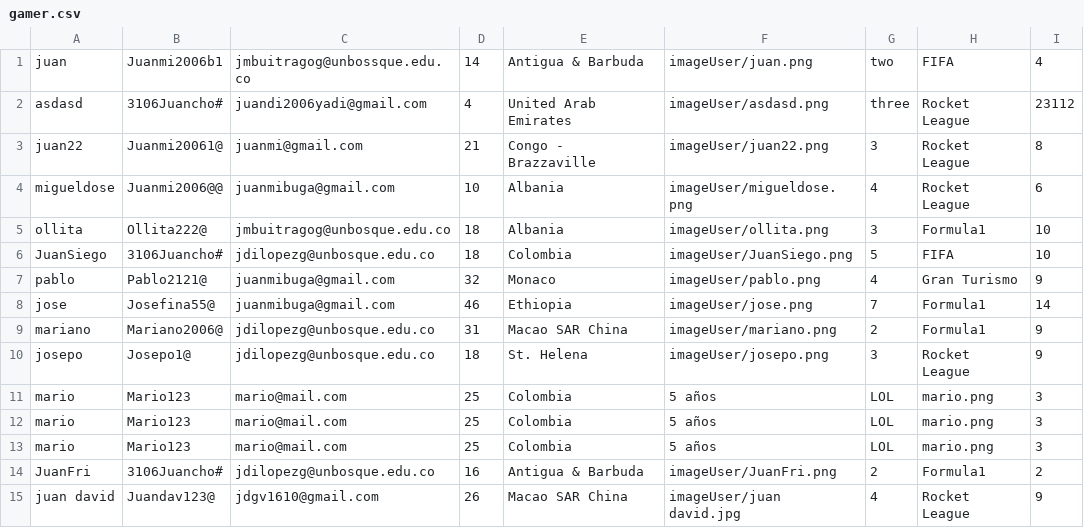
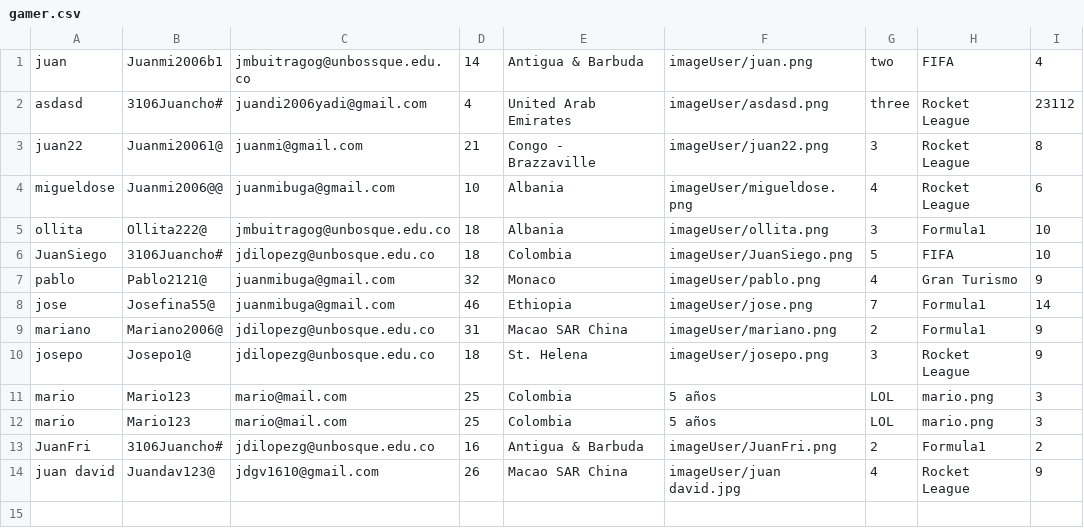
Before and after one commit to JuanchoLopezGalvis/NeoLeague, a CSV file: NeoLeagueArena/bin/data/gamer.csv, drawn as a sheet; the diff names each change by its address in the sheet, - before the commit and + after, or states it on an @@ line.

```diff
--- a/NeoLeagueArena/bin/data/gamer.csv
+++ b/NeoLeagueArena/bin/data/gamer.csv
-row 13: mario | Mario123 | mario@mail.com | 25 | Colombia | 5 años | LOL | mario.png | 3
```
Also changed, not shown: NeoLeagueArena/bin/data/equipo.csv, NeoLeagueArena/src/data/equipo.csv, 28 other files.
